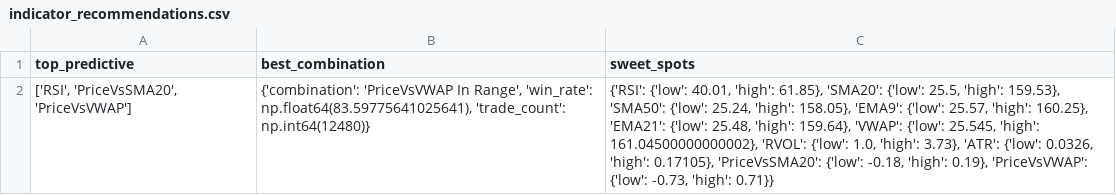
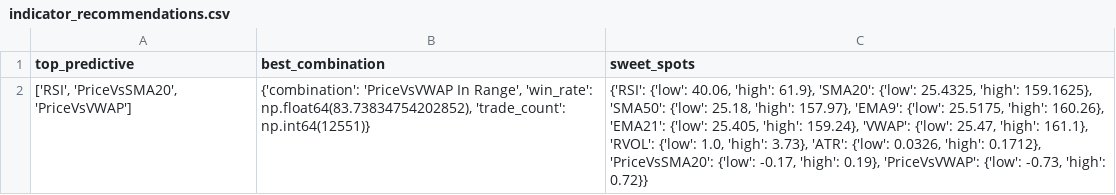
Before and after one commit to TeneikaAskew/stocks, a CSV file: earnings_options_analytics/outputs/csv_reports/indicator_recommendations.csv, drawn as a sheet.

```diff
--- a/earnings_options_analytics/outputs/csv_reports/indicator_recommendations.csv
+++ b/earnings_options_analytics/outputs/csv_reports/indicator_recommendations.csv
@@ -1,2 +1,2 @@
 top_predictive,best_combination,sweet_spots
-"['RSI', 'PriceVsSMA20', 'PriceVsVWAP']","{'combination': 'PriceVsVWAP In Range', 'win_rate': np.float64(83.59775641025641), 'trade_count': np.int64(12480)}","{'RSI': {'low': 40.01, 'high': 61.85}, 'SMA20': {'low': 25.5, 'high': 159.53}, 'SMA50': {'low': 25.24, 'high': 158.05}, 'EMA9': {'low': 25.57, 'high': 160.25}, 'EMA21': {'low': 25.48, 'high': 159.64}, 'VWAP': {'low': 25.545, 'high': 161.04500000000002}, 'RVOL': {'low': 1.0, 'high': 3.73}, 'ATR': {'low': 0.0326, 'high': 0.17105}, 'PriceVsSMA20': {'low': -0.18, 'high': 0.19}, 'PriceVsVWAP': {'low': -0.73, 'high': 0.71}}"
+"['RSI', 'PriceVsSMA20', 'PriceVsVWAP']","{'combination': 'PriceVsVWAP In Range', 'win_rate': np.float64(83.73834754202852), 'trade_count': np.int64(12551)}","{'RSI': {'low': 40.06, 'high': 61.9}, 'SMA20': {'low': 25.4325, 'high': 159.1625}, 'SMA50': {'low': 25.18, 'high': 157.97}, 'EMA9': {'low': 25.5175, 'high': 160.26}, 'EMA21': {'low': 25.405, 'high': 159.24}, 'VWAP': {'low': 25.47, 'high': 161.1}, 'RVOL': {'low': 1.0, 'high': 3.73}, 'ATR': {'low': 0.0326, 'high': 0.1712}, 'PriceVsSMA20': {'low': -0.17, 'high': 0.19}, 'PriceVsVWAP': {'low': -0.73, 'high': 0.72}}"
```
Also changed, not shown: earnings_options_analytics/outputs/csv_reports/earnings_timing_entry_window.csv, earnings_options_analytics/outputs/csv_reports/indicator_combinations.csv, 27 other files.
